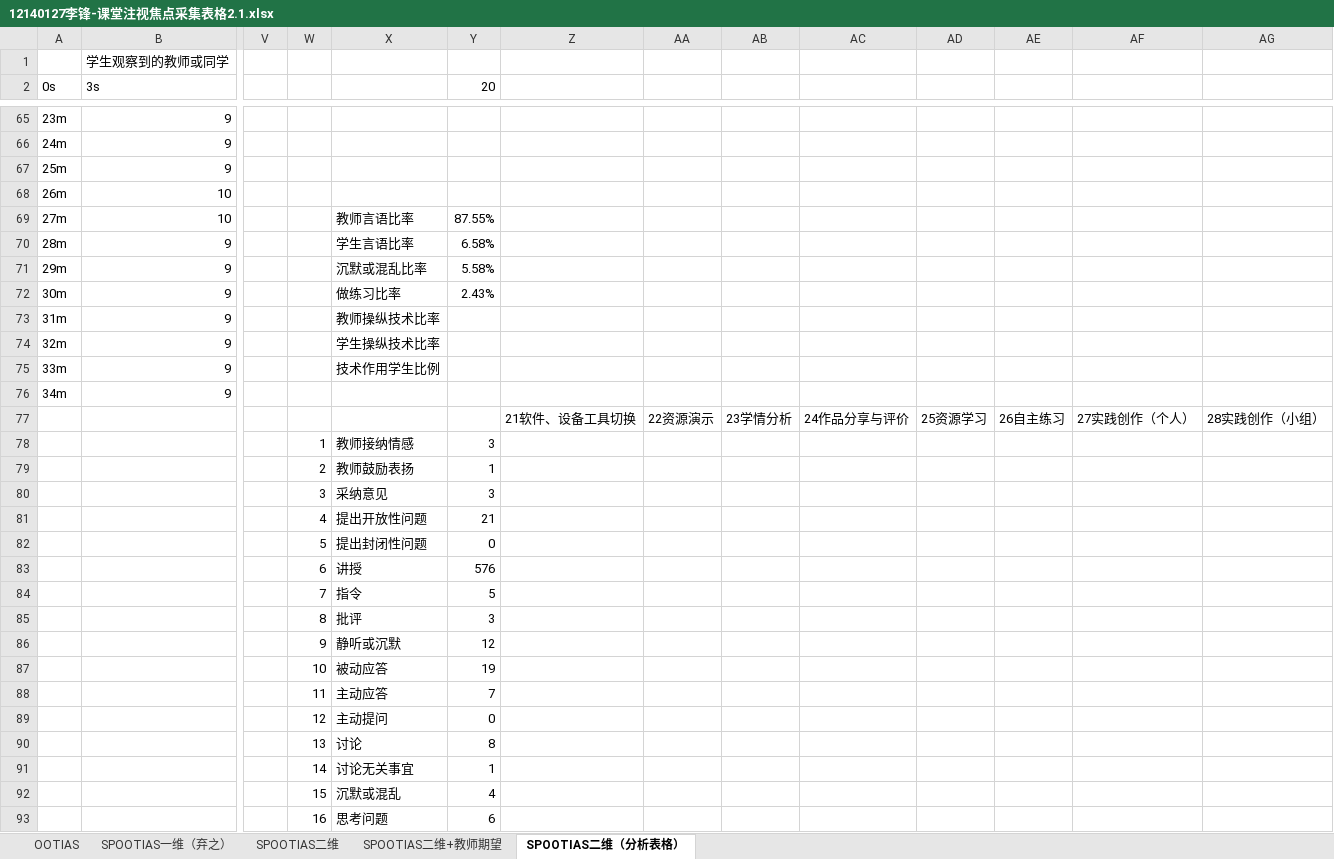
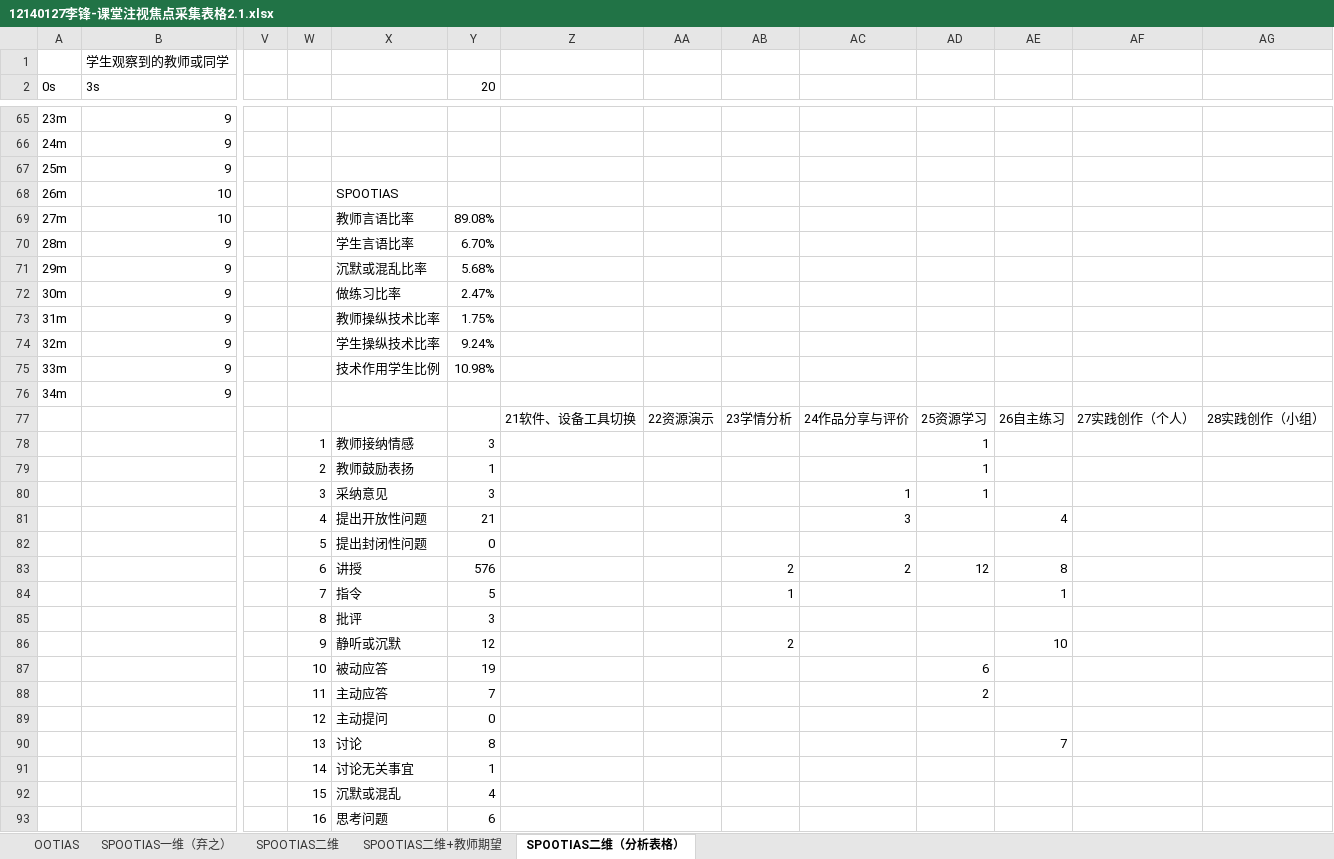
Before and after one commit to lifeng28/graduationThesis, an Excel workbook: 12140127李锋-课堂注视焦点采集表格2.1.xlsx, sheet SPOOTIAS二维（分析表格）, drawn as a sheet; only a part is shown, gaps mark what is left out; values as stored, in another font and other column widths than the file's, no cell formats; removed rows and columns are numbered as before the commit, all else as after; rows hold the shown columns only; the diff covers the shown part only; the diff names each change by its address in the sheet, - before the commit and + after, or states it on an @@ line.

Commit message:
SPOOTIAS Analyse

```diff
--- a/12140127李锋-课堂注视焦点采集表格2.1.xlsx (sheet SPOOTIAS二维（分析表格）)
+++ b/12140127李锋-课堂注视焦点采集表格2.1.xlsx (sheet SPOOTIAS二维（分析表格）)
-X68: (empty)
+X68: SPOOTIAS
-Y69 (20): 87.55%
+Y69 (20): 89.08%
-Y70 (20): 6.58%
+Y70 (20): 6.70%
-Y71 (20): 5.58%
+Y71 (20): 5.68%
-Y72 (20): 2.43%
+Y72 (20): 2.47%
-Y73 (20): (empty)
+Y73 (20): 1.75%
-Y74 (20): (empty)
+Y74 (20): 9.24%
-Y75 (20): (empty)
+Y75 (20): 10.98%
-AD78:AD80: (empty)
+AD78:AD80: 1
-AC80: (empty)
+AC80: 1
-AC81: (empty)
+AC81: 3
-AE81: (empty)
+AE81: 4
-row 83:  |  |  | 6 | 讲授 | 576
+row 83:  |  |  | 6 | 讲授 | 576 |  |  | 2 | 2 | 12 | 8
-AB84: (empty)
+AB84: 1
-AE84: (empty)
+AE84: 1
-AB86: (empty)
+AB86: 2
-AE86: (empty)
+AE86: 10
-AD87: (empty)
+AD87: 6
-AD88: (empty)
+AD88: 2
-AE90: (empty)
+AE90: 7
```
Also changed, not shown: 5 added rows and 30 edited cells elsewhere in this sheet, sheet OOTIAS, sheet SPOOTIAS二维, cell formats, 2 other files.
